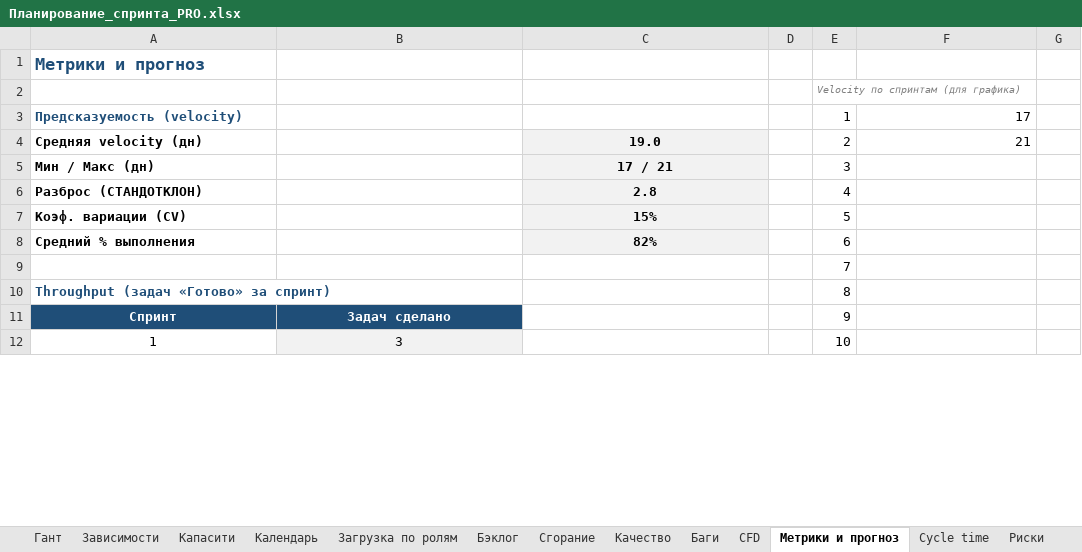
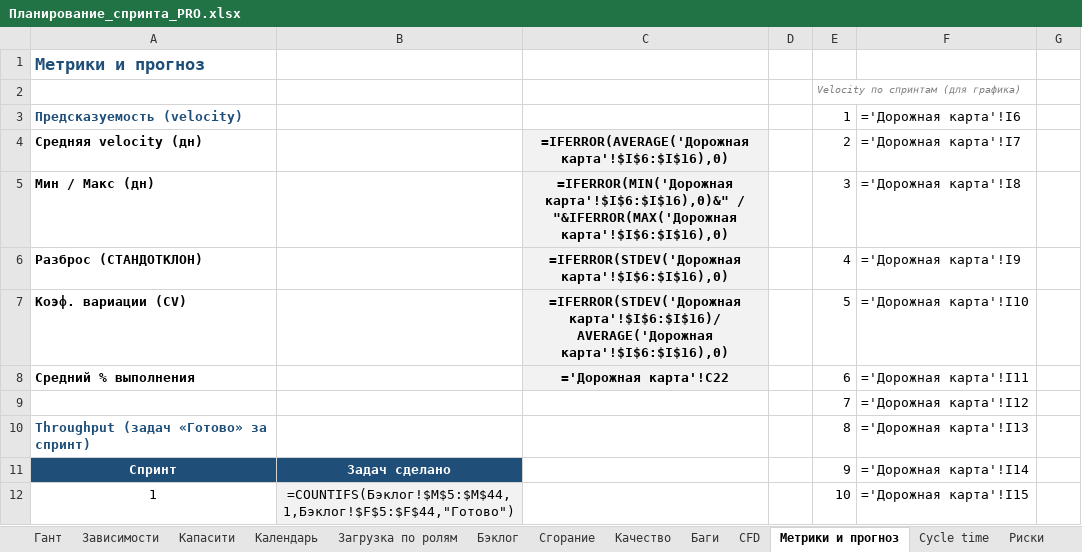
Before and after one commit to neoandrey1985/Planirovanie, an Excel workbook: Планирование_спринта_PRO.xlsx, sheet Метрики и прогноз, drawn as a sheet; only a part is shown; values as stored, in another font and other column widths than the file's, no borders; formulas without a stored value are shown as written; charts and pictures not drawn; the diff covers the shown part only; the diff names each change by its address in the sheet, - before the commit and + after, or states it on an @@ line.

```diff
--- a/Планирование_спринта_PRO.xlsx (sheet Метрики и прогноз)
+++ b/Планирование_спринта_PRO.xlsx (sheet Метрики и прогноз)
-F3: 17
+F3: ='Дорожная карта'!I6
-C4: 19.0
+C4: =IFERROR(AVERAGE('Дорожная карта'!$I$6:$I$16),0)
-F4: 21
+F4: ='Дорожная карта'!I7
-C5: 17 / 21
+C5: =IFERROR(MIN('Дорожная карта'!$I$6:$I$16),0)&" / "&IFERROR(MAX('Дорожная карта'!$I$6:$I$16),0)
-F5: (empty)
+F5: ='Дорожная карта'!I8
-C6: 2.8
+C6: =IFERROR(STDEV('Дорожная карта'!$I$6:$I$16),0)
-F6: (empty)
+F6: ='Дорожная карта'!I9
-C7: 15%
+C7: =IFERROR(STDEV('Дорожная карта'!$I$6:$I$16)/AVERAGE('Дорожная карта'!$I$6:$I$16),0)
-F7: (empty)
+F7: ='Дорожная карта'!I10
-C8: 82%
+C8: ='Дорожная карта'!C22
-F8: (empty)
+F8: ='Дорожная карта'!I11
-F9: (empty)
+F9: ='Дорожная карта'!I12
-F10: (empty)
+F10: ='Дорожная карта'!I13
-F11: (empty)
+F11: ='Дорожная карта'!I14
-B12: 3
+B12: =COUNTIFS(Бэклог!$M$5:$M$44,1,Бэклог!$F$5:$F$44,"Готово")
-F12: (empty)
+F12: ='Дорожная карта'!I15
```
Also changed, not shown: 1 added row, 1 removed row and 58 edited cells elsewhere in this sheet, sheet Гант, sheet Дорожная карта, sheet Капасити, sheet Бэклог, sheet Cycle time, sheet Time to Market, 21 more sheets, other sheet tabs, hidden cells, charts or pictures, 11 other files.
